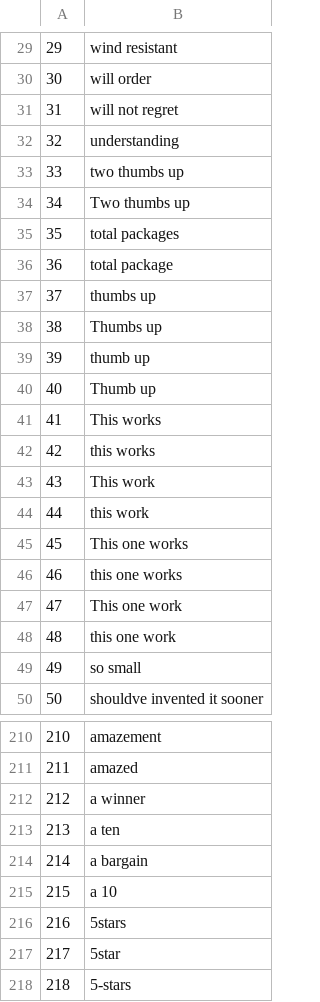
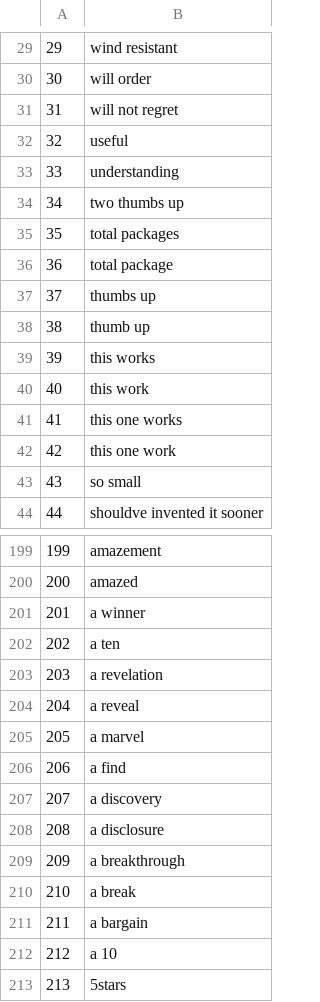
Before and after one commit to Dev-P-L/Sentiment-Analysis--Amazon-Review_Revisiteds, a CSV file: subj_pos_multigrams.csv, drawn as a sheet; only a part is shown, gaps mark what is left out; the shorter side is filled out with more unchanged rows; removed rows and columns are numbered as before the commit, all else as after; the diff covers the shown part only; the diff names each change by its address in the sheet, - before the commit and + after, or states it on an @@ line.

```diff
--- a/subj_pos_multigrams.csv
+++ b/subj_pos_multigrams.csv
+row 32: 32 | useful
@@ column A renumbered between rows 33 and 382 @@
-row 34: 34 | Two thumbs up
-row 38: 38 | Thumbs up
-row 40: 40 | Thumb up
-row 41: 41 | This works
-row 43: 43 | This work
-row 45: 45 | This one works
-row 47: 47 | This one work
+row 203: 203 | a revelation
+row 204: 204 | a reveal
+row 205: 205 | a marvel
+row 206: 206 | a find
+row 207: 207 | a discovery
+row 208: 208 | a disclosure
+row 209: 209 | a breakthrough
+row 210: 210 | a break
```
Also changed, not shown: 10 added rows, 3 removed rows and 2 moved rows elsewhere in this file, subj_neg_multigrams.csv, subj_neg_unigrams.csv, 4 other files.
